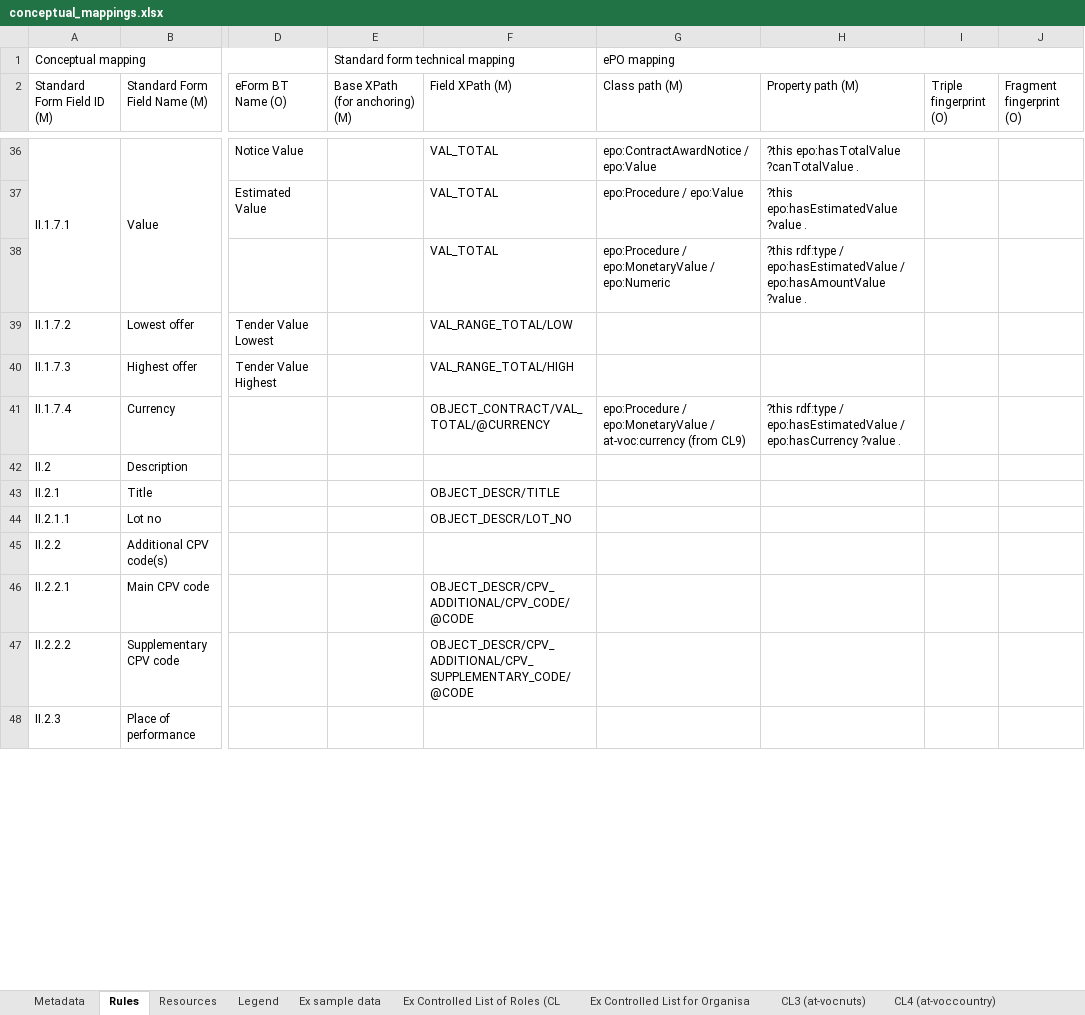
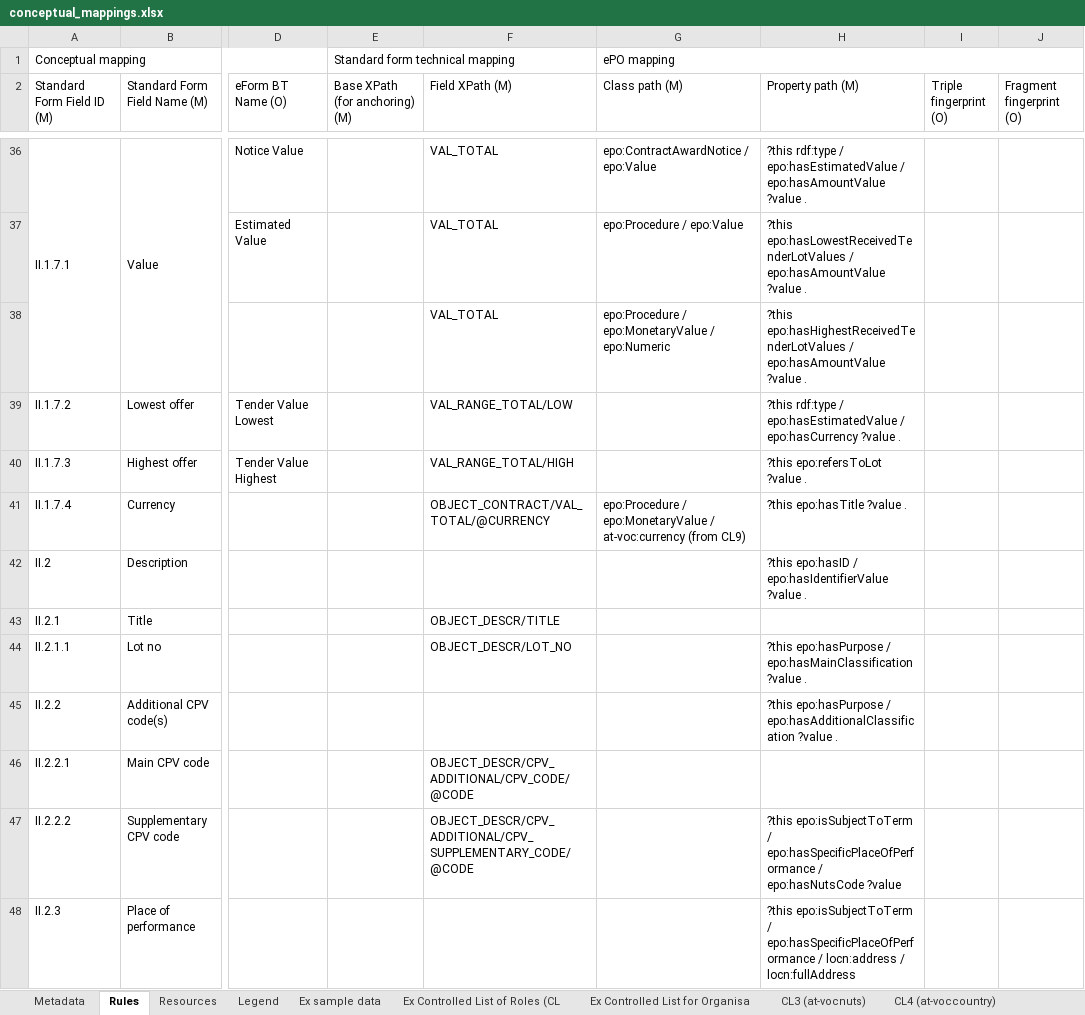
Before and after one commit to OP-TED/ted-rdf-mapping, an Excel workbook: mappings/package_F03_test/transformation/conceptual_mappings.xlsx, sheet Rules, drawn as a sheet; only a part is shown, gaps mark what is left out; values as stored, in another font and other column widths than the file's, no cell formats; conditional formats not drawn; the diff covers the shown part only; the diff names each change by its address in the sheet, - before the commit and + after, or states it on an @@ line.

```diff
--- a/mappings/package_F03_test/transformation/conceptual_mappings.xlsx (sheet Rules)
+++ b/mappings/package_F03_test/transformation/conceptual_mappings.xlsx (sheet Rules)
-H36 (Property path (M)): ?this epo:hasTotalValue ?canTotalValue .
+H36 (Property path (M)): ?this rdf:type / epo:hasEstimatedValue / epo:hasAmountValue ?value .
-H37 (Property path (M)): ?this epo:hasEstimatedValue ?value .
+H37 (Property path (M)): ?this epo:hasLowestReceivedTenderLotValues / epo:hasAmountValue ?value .
-H38 (Property path (M)): ?this rdf:type / epo:hasEstimatedValue / epo:hasAmountValue…
+H38 (Property path (M)): ?this epo:hasHighestReceivedTenderLotValues / epo:hasAmountValue…
-H39 (Property path (M)): (empty)
+H39 (Property path (M)): ?this rdf:type / epo:hasEstimatedValue / epo:hasCurrency ?value .
-H40 (Property path (M)): (empty)
+H40 (Property path (M)): ?this epo:refersToLot ?value .
-H41 (Property path (M)): ?this rdf:type / epo:hasEstimatedValue / epo:hasCurrency ?value .
+H41 (Property path (M)): ?this epo:hasTitle ?value .
-H42 (Property path (M)): (empty)
+H42 (Property path (M)): ?this epo:hasID / epo:hasIdentifierValue ?value .
-H44 (Property path (M)): (empty)
+H44 (Property path (M)): ?this epo:hasPurpose / epo:hasMainClassification ?value .
-H45 (Property path (M)): (empty)
+H45 (Property path (M)): ?this epo:hasPurpose / epo:hasAdditionalClassification ?value .
-H47 (Property path (M)): (empty)
+H47 (Property path (M)): ?this epo:isSubjectToTerm / epo:hasSpecificPlaceOfPerformance / epo:hasNutsCode ?value
-H48 (Property path (M)): (empty)
+H48 (Property path (M)): ?this epo:isSubjectToTerm / epo:hasSpecificPlaceOfPerformance / locn:address / locn:fullAddress
```
Also changed, not shown: 106 edited cells elsewhere in this sheet, sheet Metadata, cell formats.
